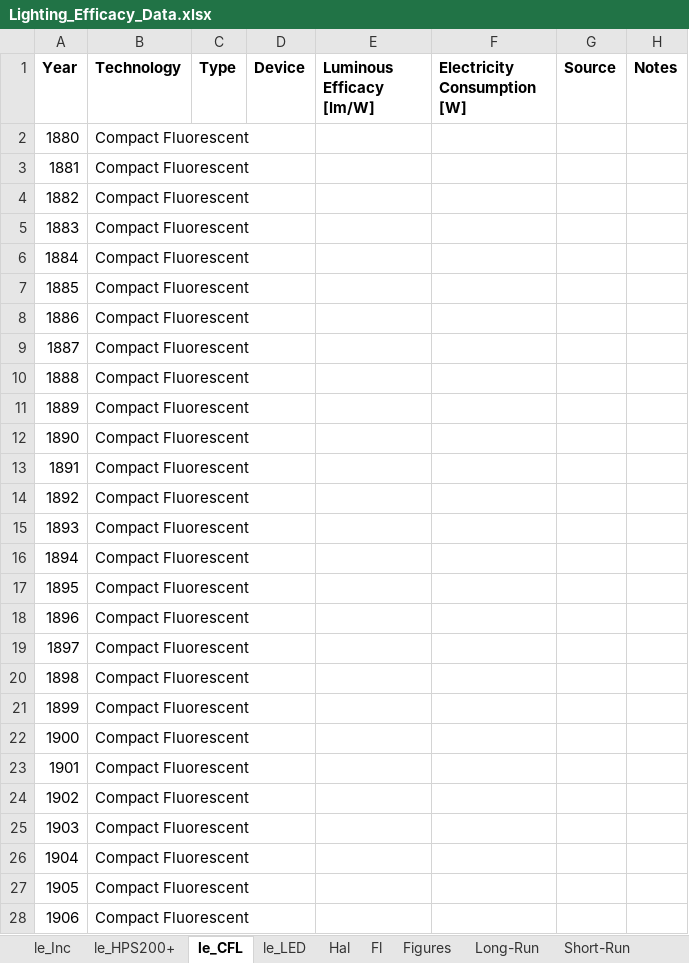
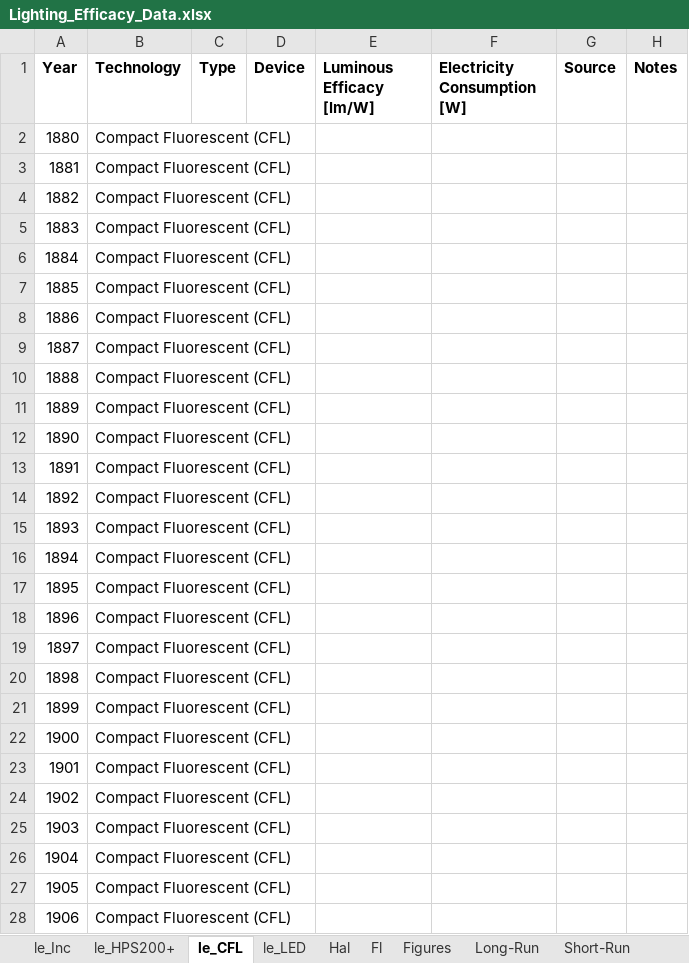
Before and after one commit to MatthewHeun/LightingPaper2020, an Excel workbook: Data/Lighting_Efficacy_Data.xlsx, sheet le_CFL, drawn as a sheet; only a part is shown; values as stored, in another font and other column widths than the file's, no borders; the diff covers the shown part only; the diff names each change by its address in the sheet, - before the commit and + after, or states it on an @@ line.

```diff
--- a/Data/Lighting_Efficacy_Data.xlsx (sheet le_CFL)
+++ b/Data/Lighting_Efficacy_Data.xlsx (sheet le_CFL)
-B2:B28 (Technology): Compact Fluorescent
+B2:B28 (Technology): Compact Fluorescent (CFL)
```
Also changed, not shown: 114 edited cells elsewhere in this sheet, sheet le_LED, sheet le_HPS200+, sheet le_Inc.
